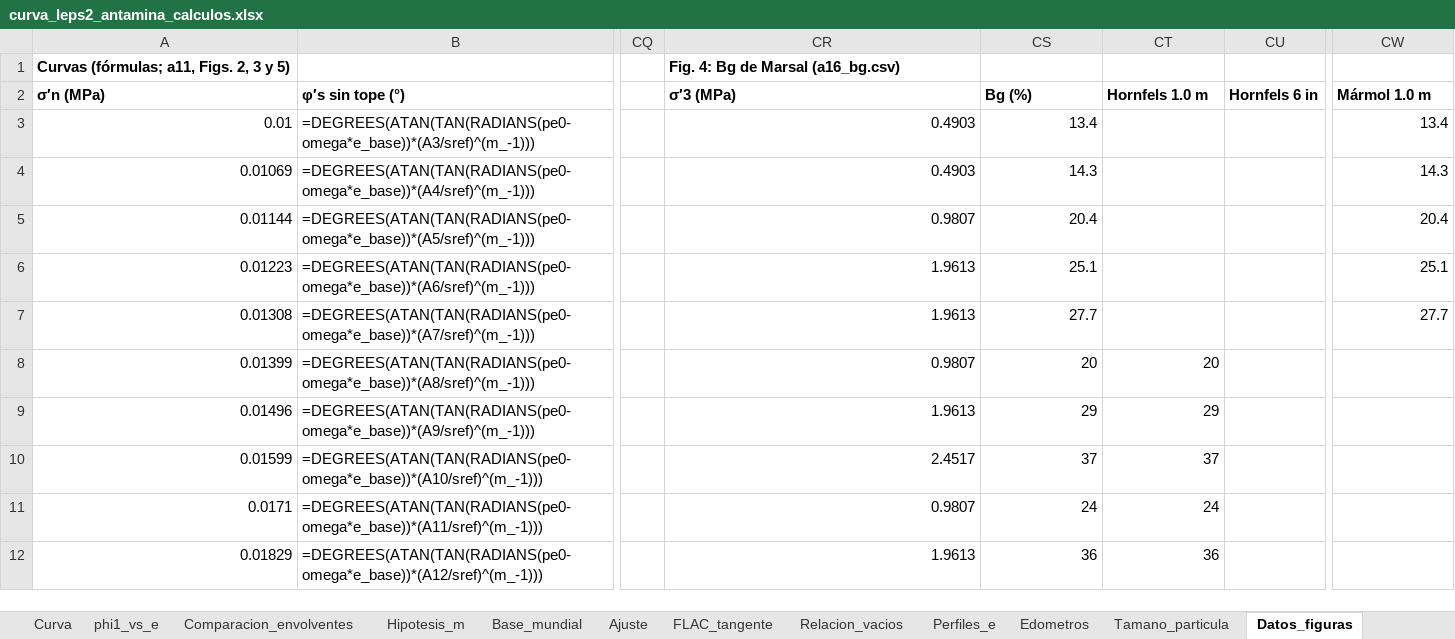
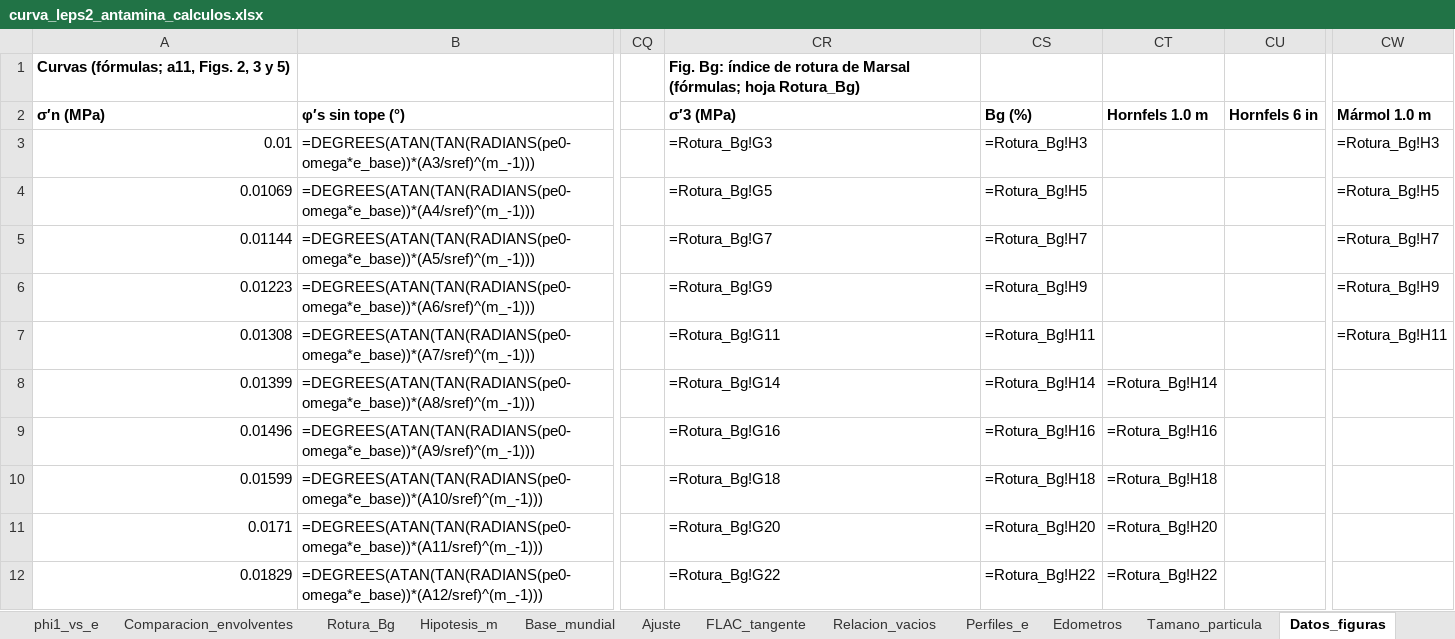
Before and after one commit to arturoanticona12/geotecnia, an Excel workbook: leps2/Aporte_alto_confinamiento/eor_antamina/curva_leps2_antamina_calculos.xlsx, sheet Datos_figuras, drawn as a sheet; only a part is shown, gaps mark what is left out; values as stored, in another font and other column widths than the file's, no borders; formulas without a stored value are shown as written; the diff covers the shown part only; the diff names each change by its address in the sheet, - before the commit and + after, or states it on an @@ line.

```diff
--- a/leps2/Aporte_alto_confinamiento/eor_antamina/curva_leps2_antamina_calculos.xlsx (sheet Datos_figuras)
+++ b/leps2/Aporte_alto_confinamiento/eor_antamina/curva_leps2_antamina_calculos.xlsx (sheet Datos_figuras)
+sheet tab: Rotura_Bg
-CR1: Fig. 4: Bg de Marsal (a16_bg.csv)
+CR1: Fig. Bg: índice de rotura de Marsal (fórmulas; hoja Rotura_Bg)
-CR3: 0.4903
+CR3: =Rotura_Bg!G3
-CS3: 13.4
+CS3: =Rotura_Bg!H3
-CW3: 13.4
+CW3: =Rotura_Bg!H3
-CR4: 0.4903
+CR4: =Rotura_Bg!G5
-CS4: 14.3
+CS4: =Rotura_Bg!H5
-CW4: 14.3
+CW4: =Rotura_Bg!H5
-CR5: 0.9807
+CR5: =Rotura_Bg!G7
-CS5: 20.4
+CS5: =Rotura_Bg!H7
-CW5: 20.4
+CW5: =Rotura_Bg!H7
-CR6: 1.9613
+CR6: =Rotura_Bg!G9
-CS6: 25.1
+CS6: =Rotura_Bg!H9
-CW6: 25.1
+CW6: =Rotura_Bg!H9
-CR7: 1.9613
+CR7: =Rotura_Bg!G11
-CS7: 27.7
+CS7: =Rotura_Bg!H11
-CW7: 27.7
+CW7: =Rotura_Bg!H11
-CR8: 0.9807
+CR8: =Rotura_Bg!G14
-CS8: 20
+CS8: =Rotura_Bg!H14
-CT8: 20
+CT8: =Rotura_Bg!H14
-CR9: 1.9613
+CR9: =Rotura_Bg!G16
-CS9: 29
+CS9: =Rotura_Bg!H16
-CT9: 29
+CT9: =Rotura_Bg!H16
-CR10: 2.4517
+CR10: =Rotura_Bg!G18
-CS10: 37
+CS10: =Rotura_Bg!H18
-CT10: 37
+CT10: =Rotura_Bg!H18
-CR11: 0.9807
+CR11: =Rotura_Bg!G20
-CS11: 24
+CS11: =Rotura_Bg!H20
-CT11: 24
+CT11: =Rotura_Bg!H20
-CR12: 1.9613
+CR12: =Rotura_Bg!G22
-CS12: 36
+CS12: =Rotura_Bg!H22
-CT12: 36
+CT12: =Rotura_Bg!H22
```
Also changed, not shown: 18 edited cells elsewhere in this sheet, sheet Leame, charts or pictures, 3 other files.
